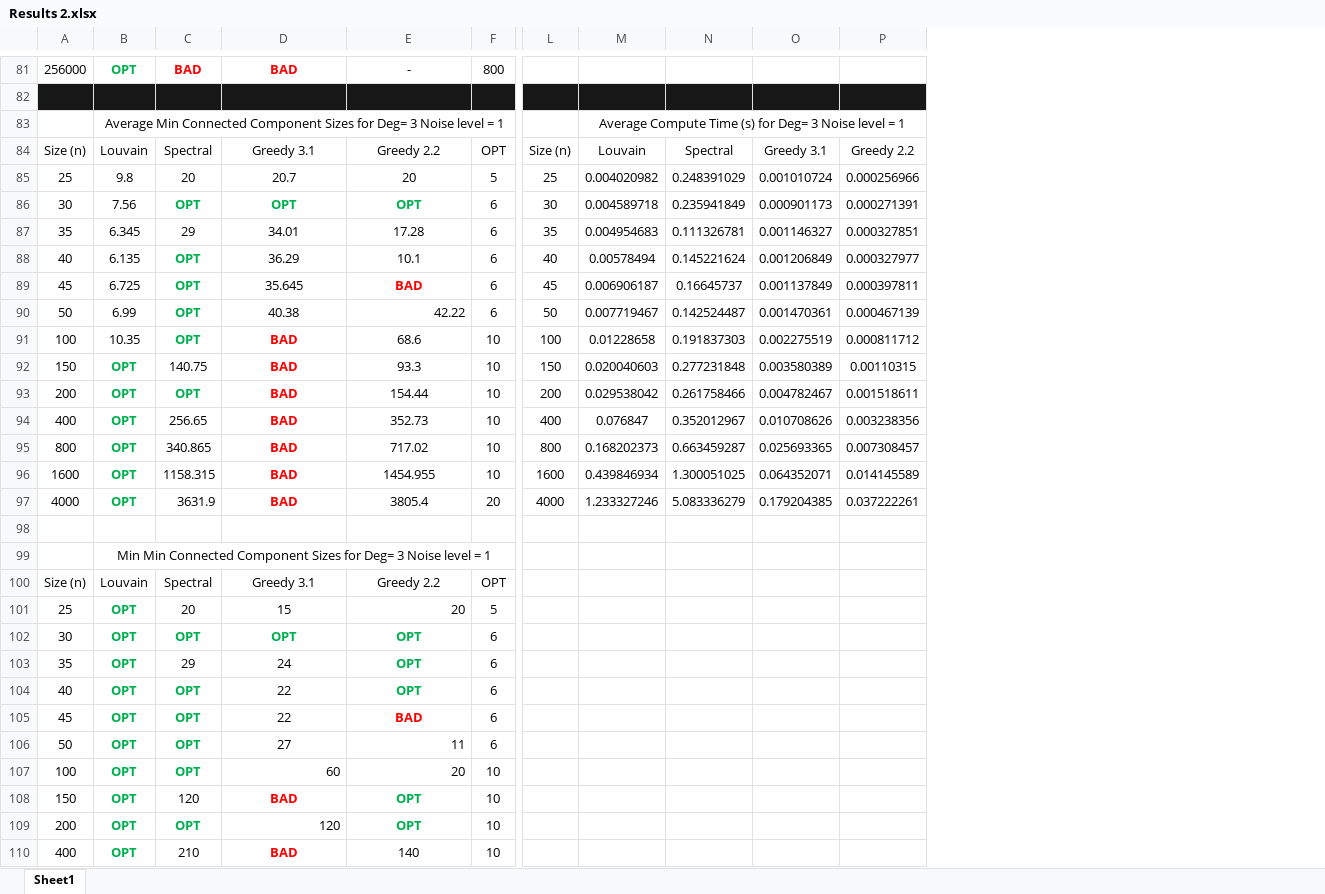
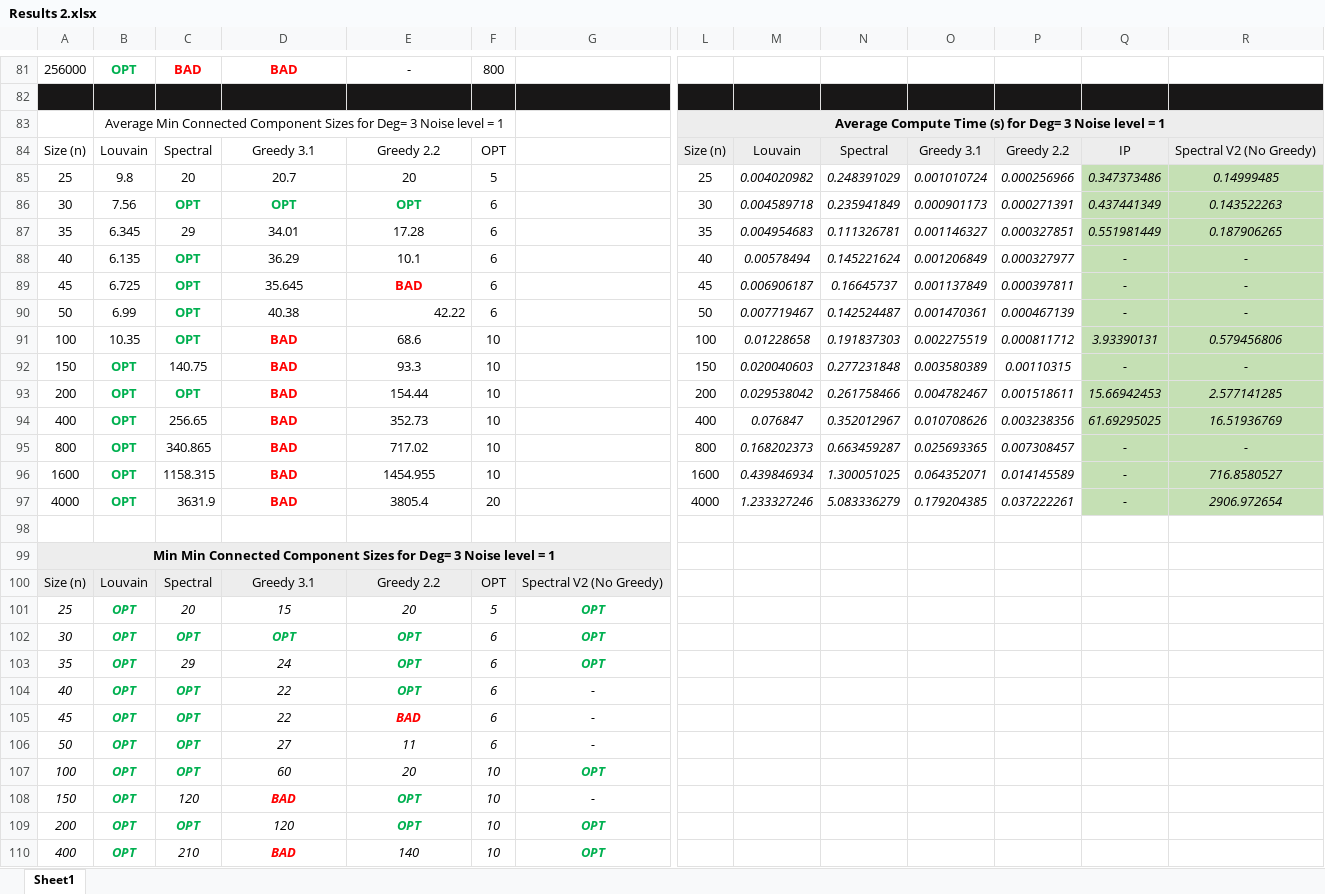
Before and after one commit to thefireblade/Gym-Grocery-Problem, an Excel workbook: src/graph_files/Results 2.xlsx, sheet Sheet1, drawn as a sheet; only a part is shown, gaps mark what is left out; values as stored, in another font and other column widths than the file's, no borders; charts and pictures not drawn; removed rows and columns are numbered as before the commit, all else as after; rows hold the shown columns only; the diff covers the shown part only; the diff names each change by its address in the sheet, - before the commit and + after, or states it on an @@ line.

Commit message:
adding results

```diff
--- a/src/graph_files/Results 2.xlsx (sheet Sheet1)
+++ b/src/graph_files/Results 2.xlsx (sheet Sheet1)
+column G, rows 100-110: Spectral V2 (No Greedy) | OPT | OPT | OPT | - | - | - | OPT | - | OPT | OPT
+column Q, rows 84-97: IP | 0.347373486 | 0.437441349 | 0.551981449 | - | - | - | 3.93390131 | - | 15.66942453 | 61.69295025 | - | - | -
+column R, rows 84-97: Spectral V2 (No Greedy) | 0.14999485 | 0.143522263 | 0.187906265 | - | - | - | 0.579456806 | - | 2.577141285 | 16.51936769 | - | 716.8580527 | 2906.972654
-row 83:  | Average Min Connected Component Sizes for Deg= 3 Noise level = 1 |  |  |  |  |  | Average Compute Time (s) for Deg= 3 Noise level = 1
+row 83:  | Average Min Connected Component Sizes for Deg= 3 Noise level = 1 |  |  |  |  |  | Average Compute Time (s) for Deg= 3 Noise level = 1
-L84:P84 fill: none
+L84:P84 fill: #EDEDED
-M85:P97 italic: off
+M85:P97 italic: on
@@ row 99 moved to row 116: Min Min Connected Component Sizes for De… @@
+row 99: Min Min Connected Component Sizes for Deg= 3 Noise level = 1
-A100:F100 fill: none
+A100:F100 fill: #EDEDED
-A101:F110 italic: off
+A101:F110 italic: on
-E101 alignment: right
+E101 alignment: center
-E106 alignment: right
+E106 alignment: center
-D107:E107 alignment: right
+D107:E107 alignment: center
-D109 alignment: right
+D109 alignment: center
```
Also changed, not shown: 18 added rows, 2 removed rows, 1 removed column and cell formats elsewhere in this sheet, charts or pictures.
